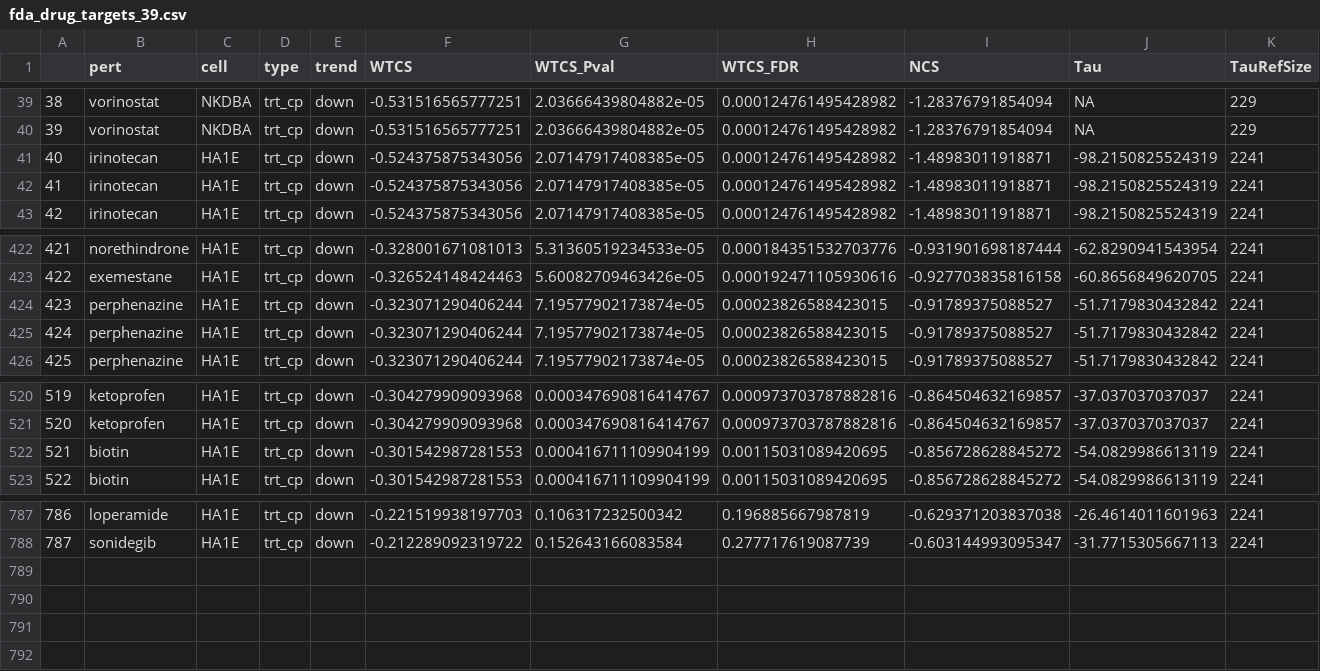
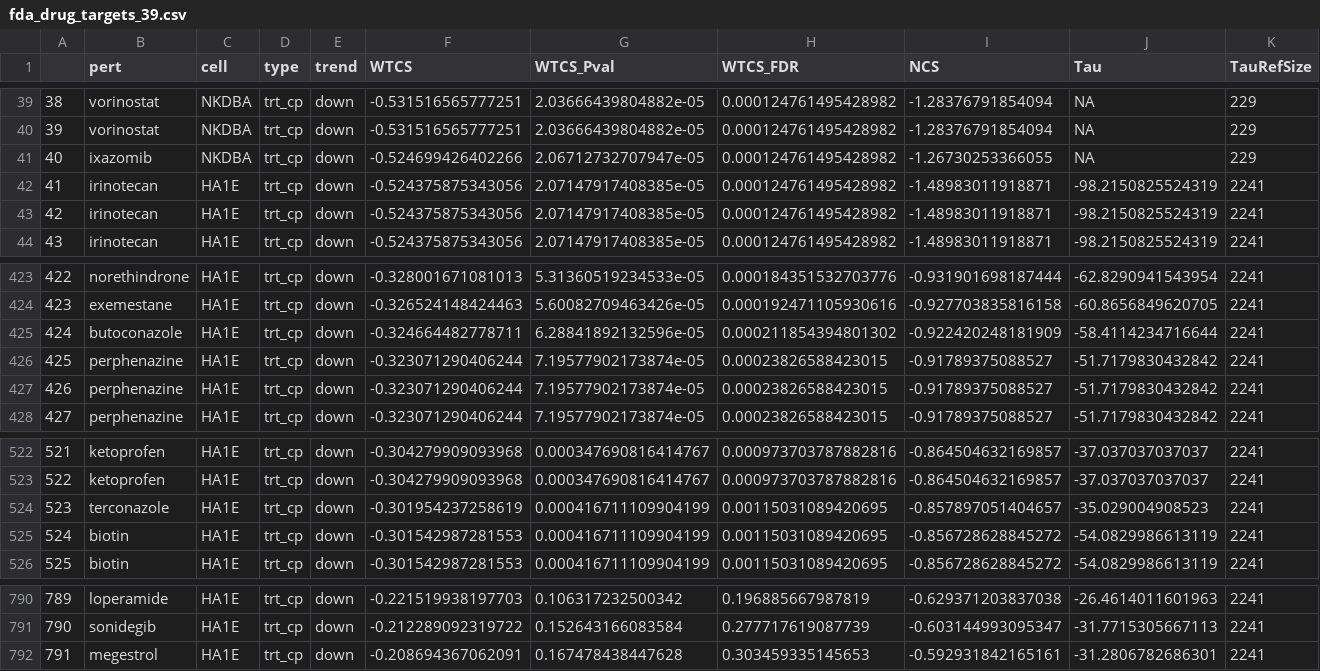
Before and after one commit to lasseignelab/pkd_drugrepurposing, a CSV file: res/sigsearch_outputs/fda_drug_targets_39.csv, drawn as a sheet; only a part is shown, gaps mark what is left out; addresses are those after the commit; rows hold the shown columns only; the diff names each change by its address in the sheet, - before the commit and + after, or states it on an @@ line.

```diff
--- a/res/sigsearch_outputs/fda_drug_targets_39.csv
+++ b/res/sigsearch_outputs/fda_drug_targets_39.csv
+row 41: 40 | ixazomib | NKDBA | trt_cp | down | -0.524699426402266 | 2.06712732707947e-05 | 0.000124761495428982 | -1.26730253366055 | NA | 229
@@ column A renumbered between rows 42 and 791 @@
+row 425: 424 | butoconazole | HA1E | trt_cp | down | -0.324664482778711 | 6.28841892132596e-05 | 0.000211854394801302 | -0.922420248181909 | -58.4114234716644 | 2241
+row 524: 523 | terconazole | HA1E | trt_cp | down | -0.301954237258619 | 0.000416711109904199 | 0.00115031089420695 | -0.857897051404657 | -35.029004908523 | 2241
+row 792: 791 | megestrol | HA1E | trt_cp | down | -0.208694367062091 | 0.167478438447628 | 0.303459335145653 | -0.592931842165161 | -31.2806782686301 | 2241
```
Also changed, not shown: 13 other files.
